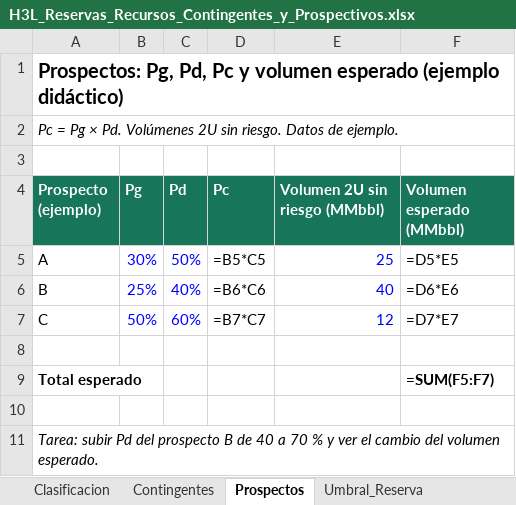
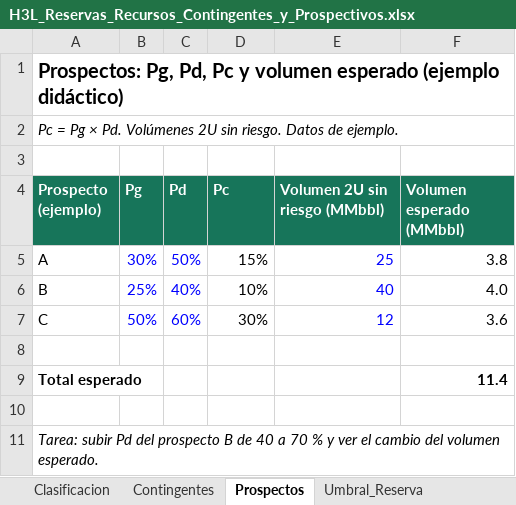
Before and after one commit to lcollell-cell/h3l, an Excel workbook: cursos/xlsx/H3L_Reservas_Recursos_Contingentes_y_Prospectivos.xlsx, sheet Prospectos, drawn as a sheet; values as stored, in another font and other column widths than the file's, no borders; formulas without a stored value are shown as written; the diff names each change by its address in the sheet, - before the commit and + after, or states it on an @@ line.

```diff
--- a/cursos/xlsx/H3L_Reservas_Recursos_Contingentes_y_Prospectivos.xlsx (sheet Prospectos)
+++ b/cursos/xlsx/H3L_Reservas_Recursos_Contingentes_y_Prospectivos.xlsx (sheet Prospectos)
-D5 (Pc): =B5*C5
+D5 (Pc): 15%
-F5 (Volumen esperado (MMbbl)): =D5*E5
+F5 (Volumen esperado (MMbbl)): 3.8
-D6 (Pc): =B6*C6
+D6 (Pc): 10%
-F6 (Volumen esperado (MMbbl)): =D6*E6
+F6 (Volumen esperado (MMbbl)): 4.0
-D7 (Pc): =B7*C7
+D7 (Pc): 30%
-F7 (Volumen esperado (MMbbl)): =D7*E7
+F7 (Volumen esperado (MMbbl)): 3.6
-F9 (Volumen esperado (MMbbl)): =SUM(F5:F7)
+F9 (Volumen esperado (MMbbl)): 11.4
```
Also changed, not shown: sheet Sensibilidades, sheet Contingentes, sheet Clasificacion, sheet Umbral_Reserva, 9 other files.
